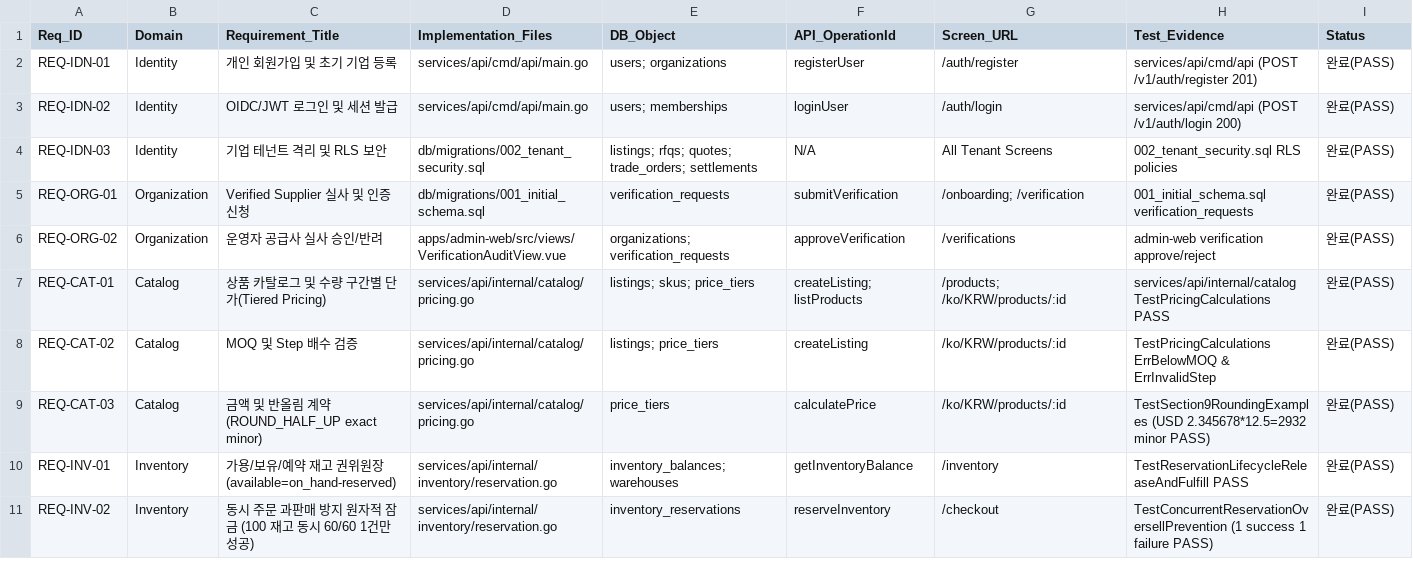
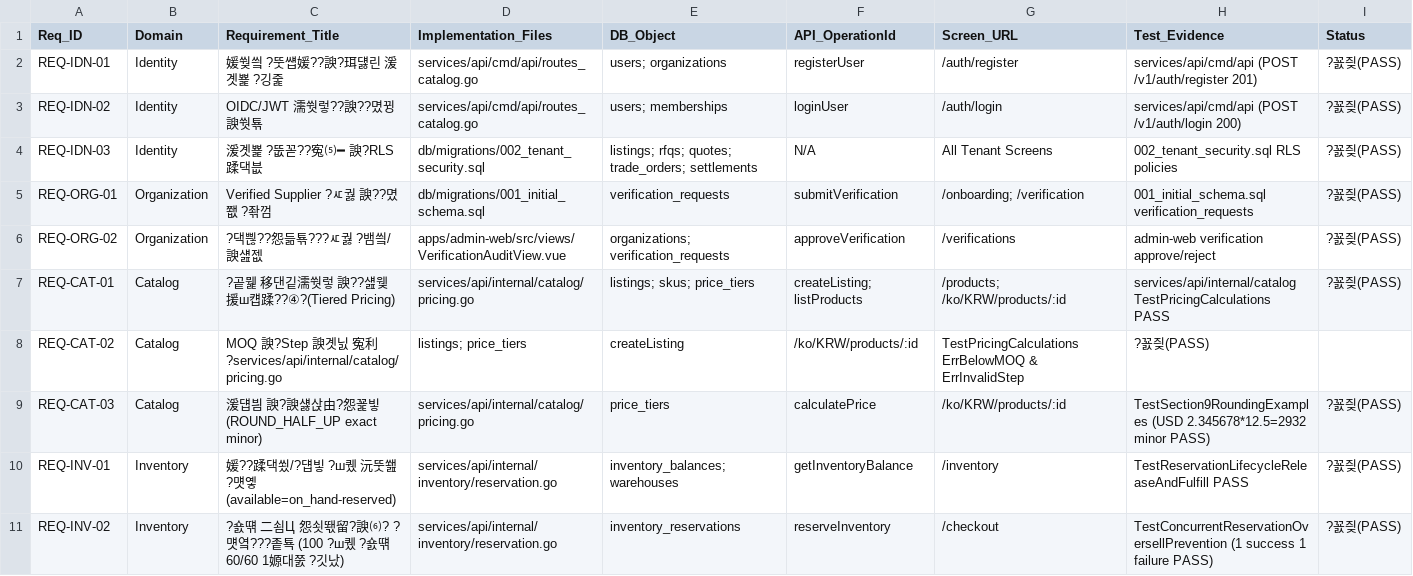
Before and after one commit to dnjstjqppk-dev/Wholesale, a CSV file: docs/REQUIREMENTS_ACCEPTANCE.csv, drawn as a sheet; only a part is shown; the diff covers the shown part only; the diff names each change by its address in the sheet, - before the commit and + after, or states it on an @@ line.

```diff
--- a/docs/REQUIREMENTS_ACCEPTANCE.csv
+++ b/docs/REQUIREMENTS_ACCEPTANCE.csv
-C2 (Requirement_Title): 개인 회원가입 및 초기 기업 등록
+C2 (Requirement_Title): 媛쒖씤 ?뚯썝媛??諛?珥덇린 湲곗뾽 ?깅줉
-D2:D3 (Implementation_Files): services/api/cmd/api/main.go
+D2:D3 (Implementation_Files): services/api/cmd/api/routes_catalog.go
-I2:I7 (Status): 완료(PASS)
+I2:I7 (Status): ?꾨즺(PASS)
-C3 (Requirement_Title): OIDC/JWT 로그인 및 세션 발급
+C3 (Requirement_Title): OIDC/JWT 濡쒓렇??諛??몄뀡 諛쒓툒
-C4 (Requirement_Title): 기업 테넌트 격리 및 RLS 보안
+C4 (Requirement_Title): 湲곗뾽 ?뚮꼳??寃⑸━ 諛?RLS 蹂댁븞
-C5 (Requirement_Title): Verified Supplier 실사 및 인증 신청
+C5 (Requirement_Title): Verified Supplier ?ㅼ궗 諛??몄쬆 ?좎껌
-C6 (Requirement_Title): 운영자 공급사 실사 승인/반려
+C6 (Requirement_Title): ?댁쁺??怨듦툒???ㅼ궗 ?뱀씤/諛섎젮
-C7 (Requirement_Title): 상품 카탈로그 및 수량 구간별 단가(Tiered Pricing)
+C7 (Requirement_Title): ?곹뭹 移댄깉濡쒓렇 諛??섎웾 援ш컙蹂??④?(Tiered Pricing)
-C8 (Requirement_Title): MOQ 및 Step 배수 검증
+C8 (Requirement_Title): MOQ 諛?Step 諛곗닔 寃利?services/api/internal/catalog/pricing.go
-D8 (Implementation_Files): services/api/internal/catalog/pricing.go
+D8 (Implementation_Files): listings; price_tiers
-E8 (DB_Object): listings; price_tiers
+E8 (DB_Object): createListing
-F8 (API_OperationId): createListing
+F8 (API_OperationId): /ko/KRW/products/:id
-G8 (Screen_URL): /ko/KRW/products/:id
+G8 (Screen_URL): TestPricingCalculations ErrBelowMOQ & ErrInvalidStep
-H8 (Test_Evidence): TestPricingCalculations ErrBelowMOQ & ErrInvalidStep
+H8 (Test_Evidence): ?꾨즺(PASS)
-I8 (Status): 완료(PASS)
+I8 (Status): (empty)
-C9 (Requirement_Title): 금액 및 반올림 계약 (ROUND_HALF_UP exact minor)
+C9 (Requirement_Title): 湲덉븸 諛?諛섏삱由?怨꾩빟 (ROUND_HALF_UP exact minor)
-I9:I11 (Status): 완료(PASS)
+I9:I11 (Status): ?꾨즺(PASS)
-C10 (Requirement_Title): 가용/보유/예약 재고 권위원장 (available=on_hand-reserved)
+C10 (Requirement_Title): 媛??蹂댁쑀/?덉빟 ?ш퀬 沅뚯쐞?먯옣 (available=on_hand-reserved)
-C11 (Requirement_Title): 동시 주문 과판매 방지 원자적 잠금 (100 재고 동시 60/60 1건만 성공)
+C11 (Requirement_Title): ?숈떆 二쇰Ц 怨쇳뙋留?諛⑹? ?먯옄???좉툑 (100 ?ш퀬 ?숈떆 60/60 1嫄대쭔 ?깃났)
```
Also changed, not shown: 44 edited cells elsewhere in this file, 27 other files.
